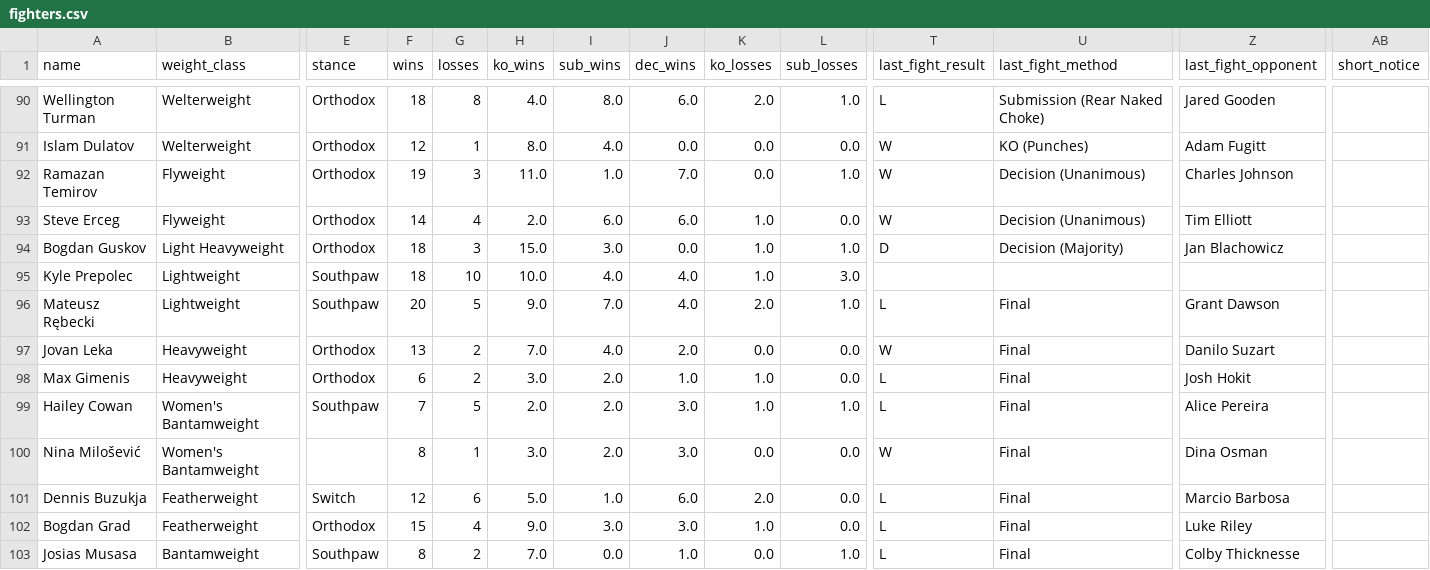
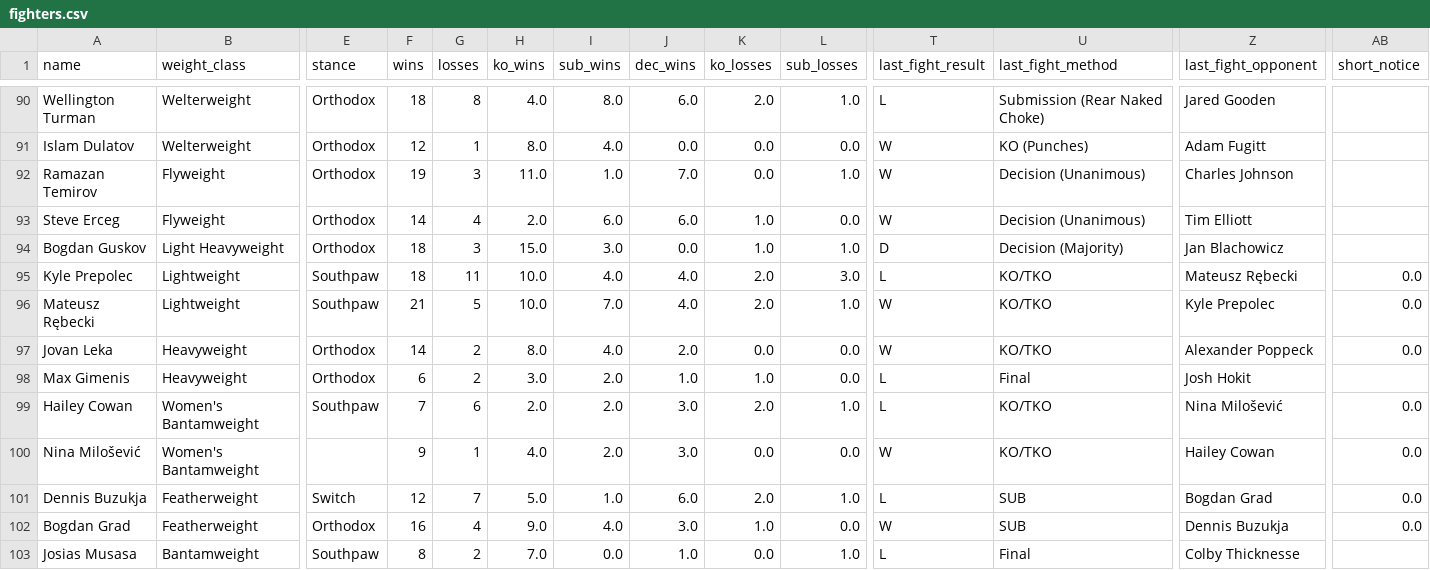
Before and after one commit to sb98park/ufc-edge-finder, a CSV file: data/fighters.csv, drawn as a sheet; only a part is shown, gaps mark what is left out; the diff covers the shown part only; the diff names each change by its address in the sheet, - before the commit and + after, or states it on an @@ line.

```diff
--- a/data/fighters.csv
+++ b/data/fighters.csv
-G95 (losses): 10
+G95 (losses): 11
-K95 (ko_losses): 1.0
+K95 (ko_losses): 2.0
-T95 (last_fight_result): (empty)
+T95 (last_fight_result): L
-U95 (last_fight_method): (empty)
+U95 (last_fight_method): KO/TKO
-Z95 (last_fight_opponent): (empty)
+Z95 (last_fight_opponent): Mateusz Rębecki
-AB95:AB97 (short_notice): (empty)
+AB95:AB97 (short_notice): 0.0
-F96 (wins): 20
+F96 (wins): 21
-H96 (ko_wins): 9.0
+H96 (ko_wins): 10.0
-T96 (last_fight_result): L
+T96 (last_fight_result): W
-U96:U97 (last_fight_method): Final
+U96:U97 (last_fight_method): KO/TKO
-Z96 (last_fight_opponent): Grant Dawson
+Z96 (last_fight_opponent): Kyle Prepolec
-F97 (wins): 13
+F97 (wins): 14
-H97 (ko_wins): 7.0
+H97 (ko_wins): 8.0
-Z97 (last_fight_opponent): Danilo Suzart
+Z97 (last_fight_opponent): Alexander Poppeck
-G99 (losses): 5
+G99 (losses): 6
-K99 (ko_losses): 1.0
+K99 (ko_losses): 2.0
-U99:U100 (last_fight_method): Final
+U99:U100 (last_fight_method): KO/TKO
-Z99 (last_fight_opponent): Alice Pereira
+Z99 (last_fight_opponent): Nina Milošević
-AB99:AB102 (short_notice): (empty)
+AB99:AB102 (short_notice): 0.0
-F100 (wins): 8
+F100 (wins): 9
-H100 (ko_wins): 3.0
+H100 (ko_wins): 4.0
-Z100 (last_fight_opponent): Dina Osman
+Z100 (last_fight_opponent): Hailey Cowan
-G101 (losses): 6
+G101 (losses): 7
-L101 (sub_losses): 0.0
+L101 (sub_losses): 1.0
-U101:U102 (last_fight_method): Final
+U101:U102 (last_fight_method): SUB
-Z101 (last_fight_opponent): Marcio Barbosa
+Z101 (last_fight_opponent): Bogdan Grad
-F102 (wins): 15
+F102 (wins): 16
-I102 (sub_wins): 3.0
+I102 (sub_wins): 4.0
-T102 (last_fight_result): L
+T102 (last_fight_result): W
-Z102 (last_fight_opponent): Luke Riley
+Z102 (last_fight_opponent): Dennis Buzukja
```
Also changed, not shown: 59 edited cells elsewhere in this file, data/predictions_log.csv, 4 other files.
